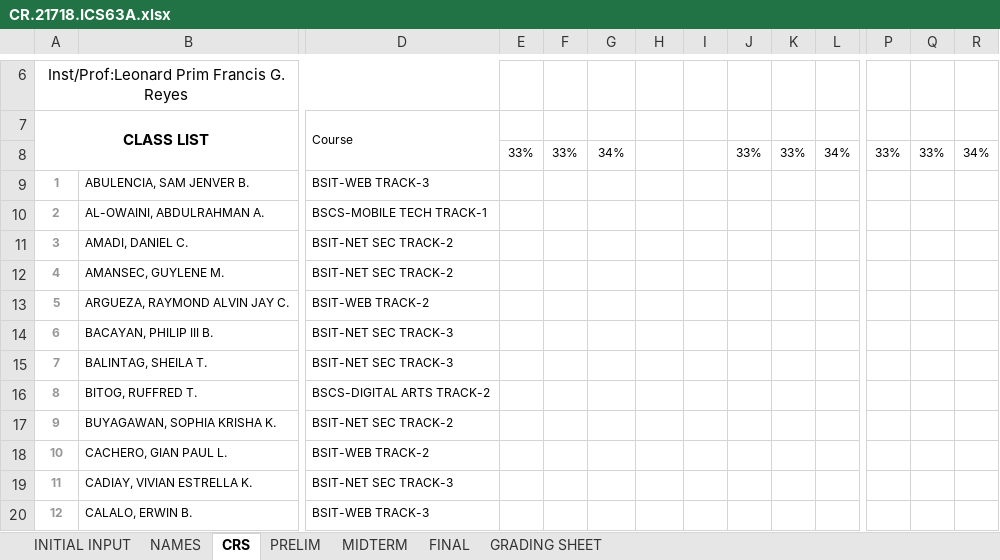
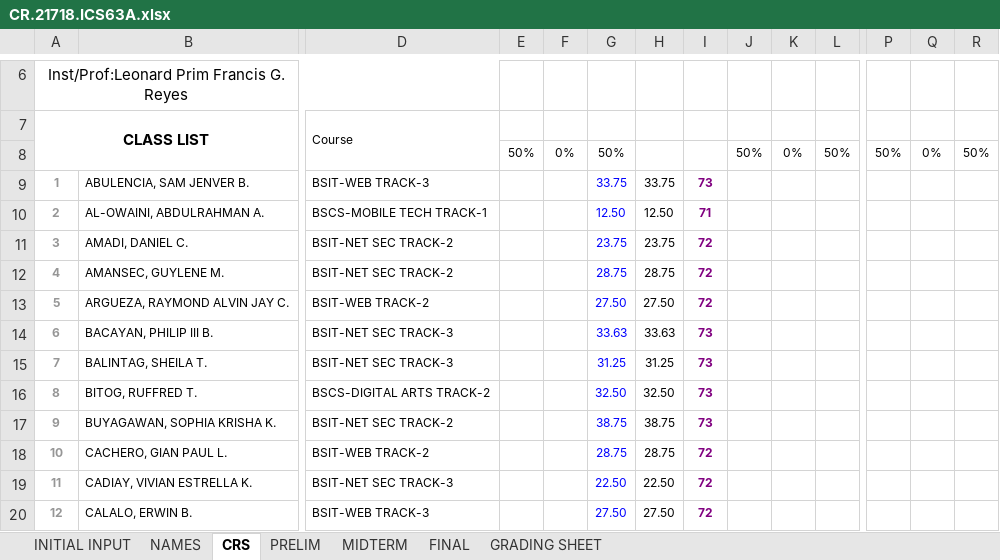
Before and after one commit to primusr/2T1718CR, an Excel workbook: CR.21718.ICS63A.xlsx, sheet CRS, drawn as a sheet; only a part is shown, gaps mark what is left out; values as stored, in another font and other column widths than the file's, no borders; conditional formats not drawn; removed rows and columns are numbered as before the commit, all else as after; rows hold the shown columns only; the diff covers the shown part only; the diff names each change by its address in the sheet, - before the commit and + after, or states it on an @@ line.

```diff
--- a/CR.21718.ICS63A.xlsx (sheet CRS)
+++ b/CR.21718.ICS63A.xlsx (sheet CRS)
-row 8:  |  |  | 33% | 33% | 34% |  |  | 33% | 33% | 34% | 33% | 33% | 34%
+row 8:  |  |  | 50% | 0% | 50% |  |  | 50% | 0% | 50% | 50% | 0% | 50%
-G9: (empty)
+G9: 33.75
-H9: (empty)
+H9: 33.75
-I9: (empty)
+I9: 73
-G10: (empty)
+G10: 12.50
-H10: (empty)
+H10: 12.50
-I10: (empty)
+I10: 71
-G11: (empty)
+G11: 23.75
-H11: (empty)
+H11: 23.75
-I11:I13: (empty)
+I11:I13: 72
-G12: (empty)
+G12: 28.75
-H12: (empty)
+H12: 28.75
-G13: (empty)
+G13: 27.50
-H13: (empty)
+H13: 27.50
-G14: (empty)
+G14: 33.63
-H14: (empty)
+H14: 33.63
-I14:I17: (empty)
+I14:I17: 73
-G15: (empty)
+G15: 31.25
-H15: (empty)
+H15: 31.25
-G16: (empty)
+G16: 32.50
-H16: (empty)
+H16: 32.50
-G17: (empty)
+G17: 38.75
-H17: (empty)
+H17: 38.75
-G18: (empty)
+G18: 28.75
-H18: (empty)
+H18: 28.75
-I18:I20: (empty)
+I18:I20: 72
-G19: (empty)
+G19: 22.50
-H19: (empty)
+H19: 22.50
-G20: (empty)
+G20: 27.50
-H20: (empty)
+H20: 27.50
```
Also changed, not shown: 72 edited cells elsewhere in this sheet, sheet PRELIM, sheet GRADING SHEET, sheet INITIAL INPUT, charts or pictures, CR.21718.ICS63C.xlsx, 7 other files.
